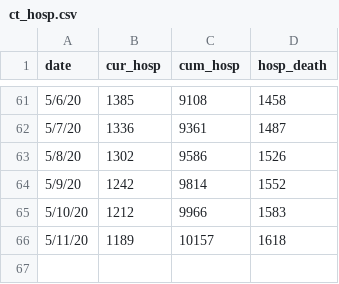
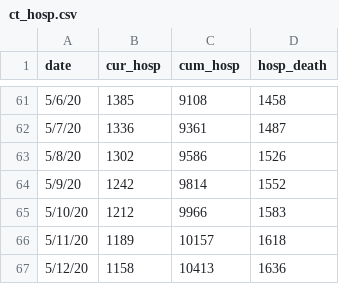
Before and after one commit to fcrawford/covid19_ct, a CSV file: data/ct_hosp.csv, drawn as a sheet; only a part is shown, gaps mark what is left out; the diff names each change by its address in the sheet, - before the commit and + after, or states it on an @@ line.

Commit message:
state-wide hospitalizations: 05/12

```diff
--- a/data/ct_hosp.csv
+++ b/data/ct_hosp.csv
+row 67: 5/12/20 | 1158 | 10413 | 1636
```
